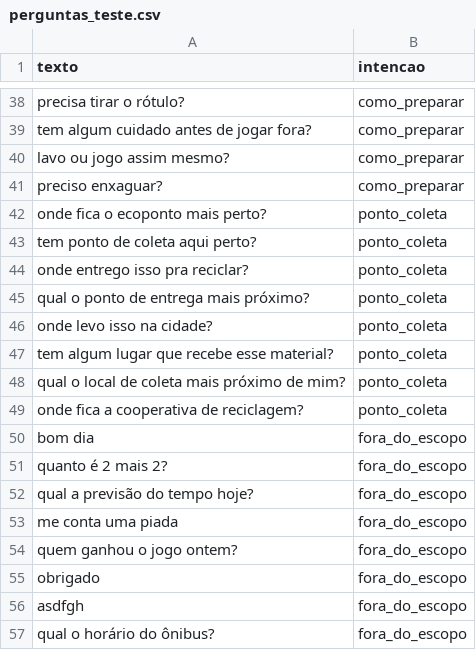
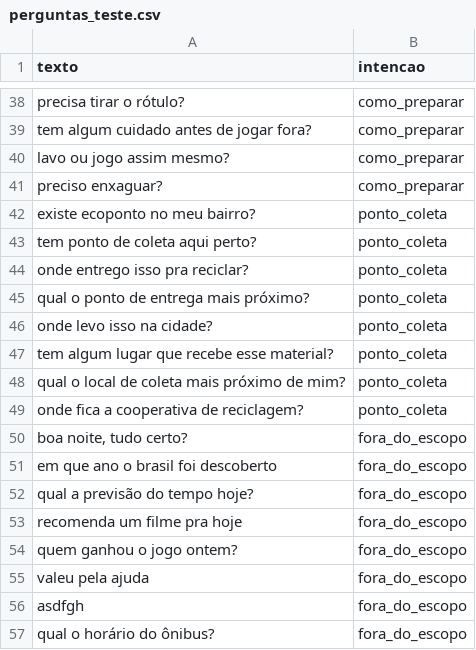
Before and after one commit to AndreyDeyvison/EcoTriagem, a CSV file: dados/avaliacao/perguntas_teste.csv, drawn as a sheet; only a part is shown, gaps mark what is left out; the diff covers the shown part only.

```diff
--- a/dados/avaliacao/perguntas_teste.csv
+++ b/dados/avaliacao/perguntas_teste.csv
@@ -41,3 +41,3 @@ lavo ou jogo assim mesmo?,como_preparar
 preciso enxaguar?,como_preparar
-onde fica o ecoponto mais perto?,ponto_coleta
+existe ecoponto no meu bairro?,ponto_coleta
 tem ponto de coleta aqui perto?,ponto_coleta
@@ -49,8 +49,8 @@ qual o local de coleta mais próximo de mim?,ponto_coleta
 onde fica a cooperativa de reciclagem?,ponto_coleta
-bom dia,fora_do_escopo
-quanto é 2 mais 2?,fora_do_escopo
+"boa noite, tudo certo?",fora_do_escopo
+em que ano o brasil foi descoberto,fora_do_escopo
 qual a previsão do tempo hoje?,fora_do_escopo
-me conta uma piada,fora_do_escopo
+recomenda um filme pra hoje,fora_do_escopo
 quem ganhou o jogo ontem?,fora_do_escopo
-obrigado,fora_do_escopo
+valeu pela ajuda,fora_do_escopo
 asdfgh,fora_do_escopo
```
Also changed, not shown: 12 edited cells elsewhere in this file, 1 other file.
